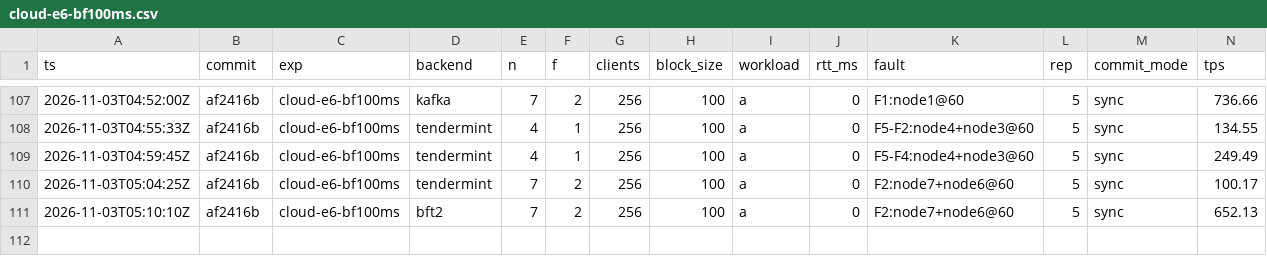
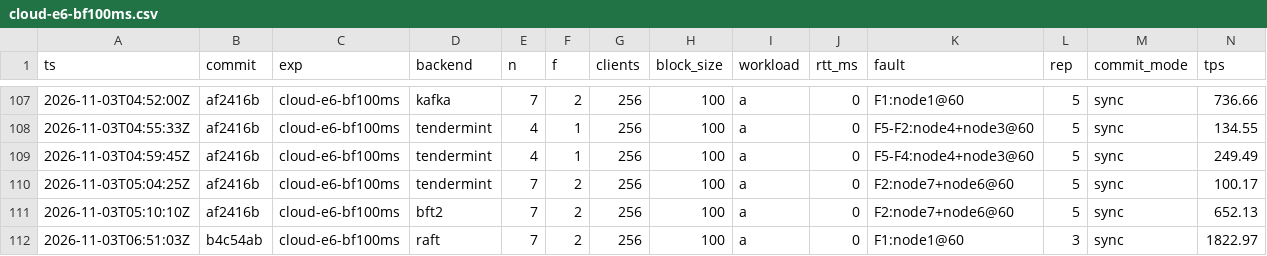
Before and after one commit to kt1101/IS6002-hybrid-blockchain, a CSV file: results/cloud-bf100ms/cloud-e6-bf100ms.csv, drawn as a sheet; only a part is shown, gaps mark what is left out; rows hold the shown columns only; the diff names each change by its address in the sheet, - before the commit and + after, or states it on an @@ line.

```diff
--- a/results/cloud-bf100ms/cloud-e6-bf100ms.csv
+++ b/results/cloud-bf100ms/cloud-e6-bf100ms.csv
+row 112: 2026-11-03T06:51:03Z | b4c54ab | cloud-e6-bf100ms | raft | 7 | 2 | 256 | 100 | a | 0 | F1:node1@60 | 3 | sync | 1822.97
```
Also changed, not shown: 17 other files.
